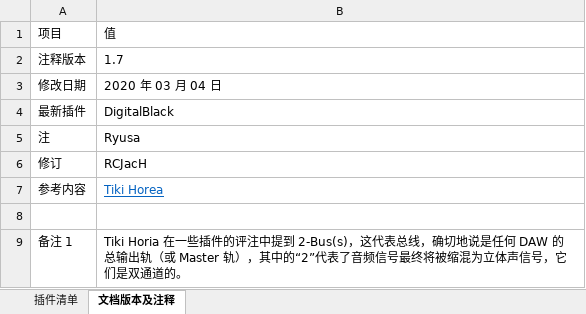
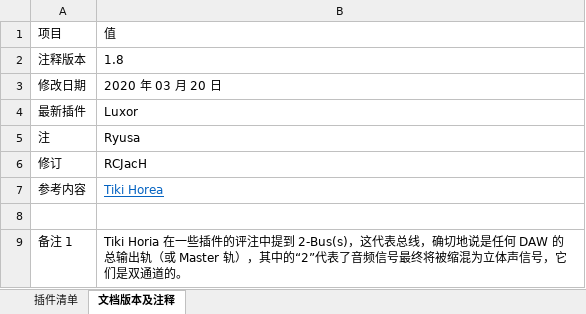
Before and after one commit to tsunetakaryu/airwindows-memo, an Excel workbook: Airwindows 插件备注.xlsx, sheet 文档版本及注释, drawn as a sheet; values as stored, in another font and other column widths than the file's, no borders; table styles not drawn; the diff names each change by its address in the sheet, - before the commit and + after, or states it on an @@ line.

Commit message:
Luxor http://www.airwindows.com/luxor/

```diff
--- a/Airwindows 插件备注.xlsx (sheet 文档版本及注释)
+++ b/Airwindows 插件备注.xlsx (sheet 文档版本及注释)
-B2: 1.7
+B2: 1.8
-B3: 2020 年 03 月 04 日
+B3: 2020 年 03 月 20 日
-B4: DigitalBlack
+B4: Luxor
```
Also changed, not shown: sheet 插件清单, 1 other file.
